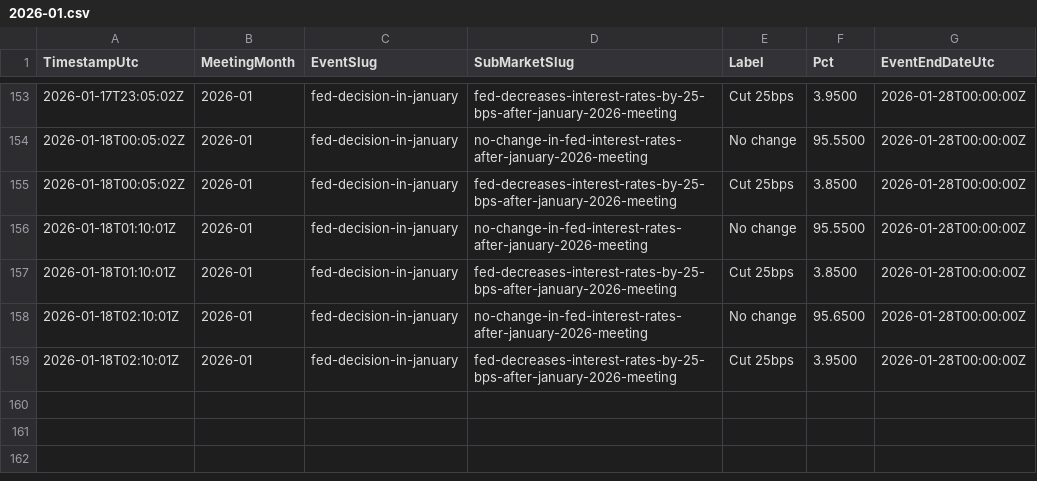
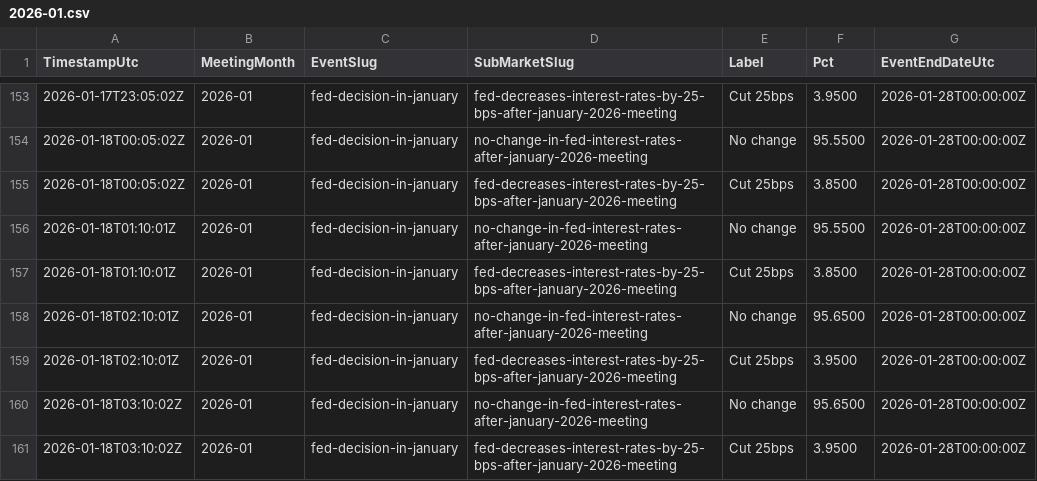
Before and after one commit to QaSH-data/econ-data, a CSV file: data/polymarket/history/2026-01.csv, drawn as a sheet; only a part is shown, gaps mark what is left out.

Commit message:
auto: update data 2026-01-17T19:20:01

```diff
--- a/data/polymarket/history/2026-01.csv
+++ b/data/polymarket/history/2026-01.csv
@@ -159 +159,3 @@ TimestampUtc,MeetingMonth,EventSlug,SubMarketSlug,Label,Pct,EventEndDateUtc
 2026-01-18T02:10:01Z,2026-01,fed-decision-in-january,fed-decreases-interest-rates-by-25-bps-after-january-2026-meeting,Cut 25bps,3.9500,2026-01-28T00:00:00Z
+2026-01-18T03:10:02Z,2026-01,fed-decision-in-january,no-change-in-fed-interest-rates-after-january-2026-meeting,No change,95.6500,2026-01-28T00:00:00Z
+2026-01-18T03:10:02Z,2026-01,fed-decision-in-january,fed-decreases-interest-rates-by-25-bps-after-january-2026-meeting,Cut 25bps,3.9500,2026-01-28T00:00:00Z
```
Also changed, not shown: data/polymarket/fed_odds_latest.csv, 1 other file.
